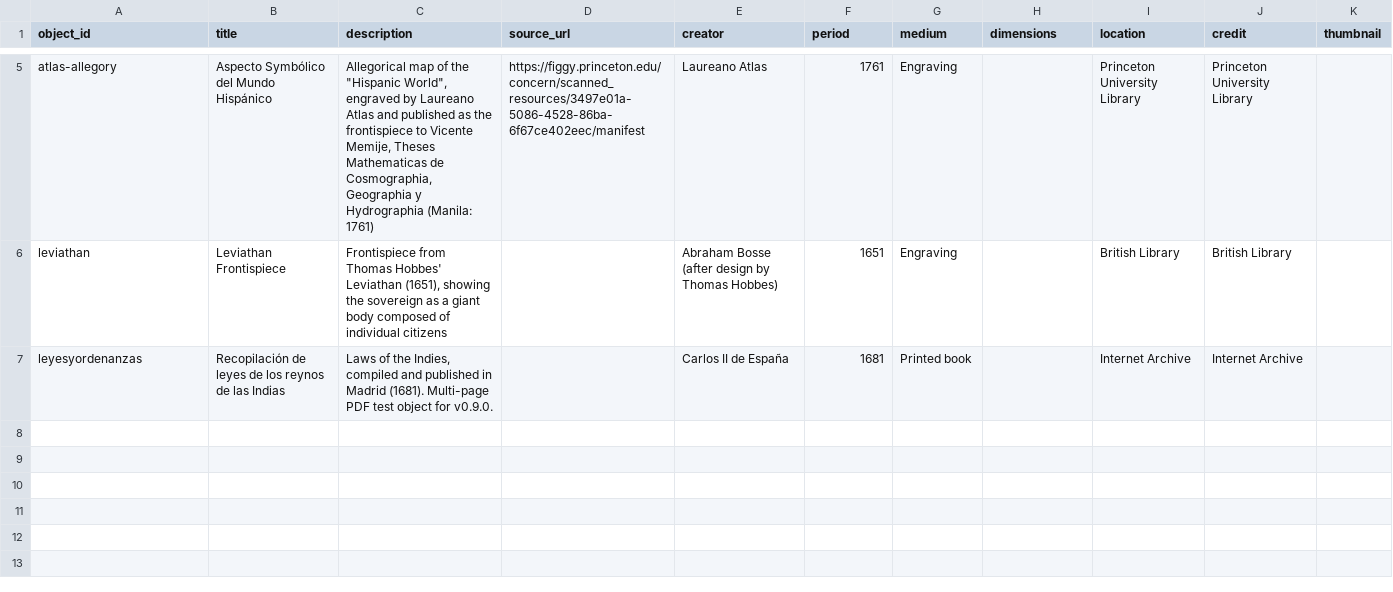
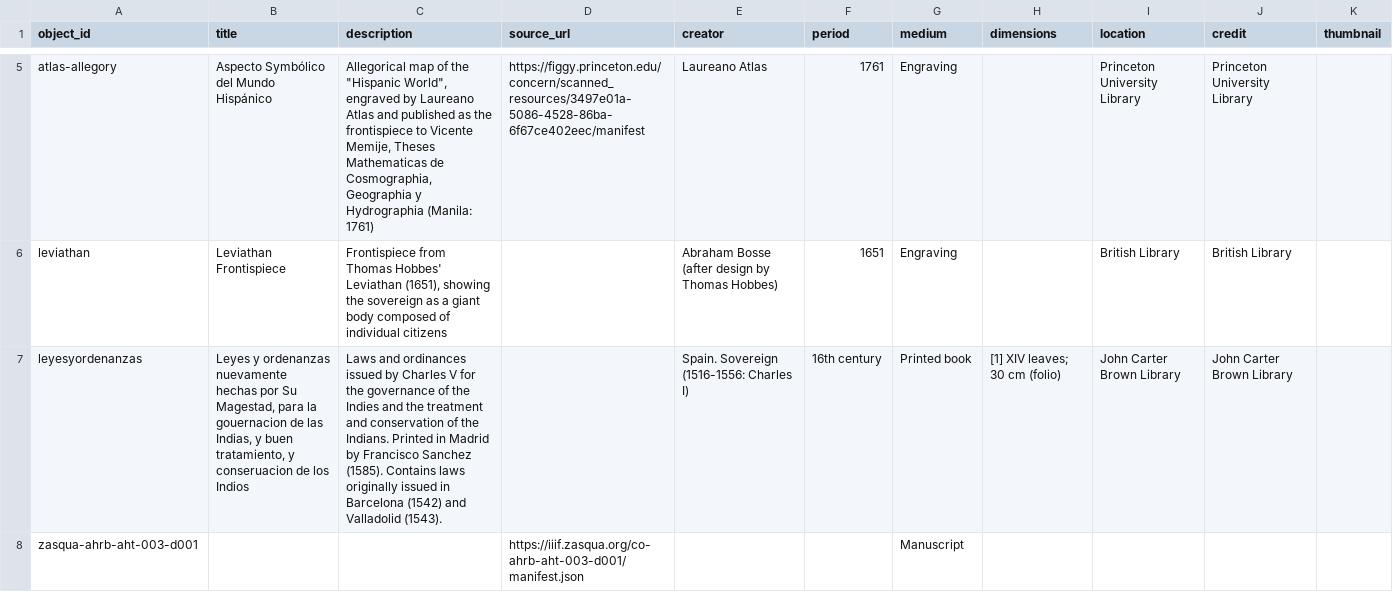
Before and after one commit to UCSB-AMPLab/telar, a CSV file: telar-content/spreadsheets/objects.csv, drawn as a sheet; only a part is shown, gaps mark what is left out.

Commit message:
Add Zasqua external IIIF test object, fix leyesyordenanzas metadata
Add zasqua-ahrb-aht-003-d001 (24-page 1574 will from AHRB)
as external multi-page IIIF test object. Metadata auto-populated
from manifest. Fix leyesyordenanzas metadata with verified
Internet Archive source data.

```diff
--- a/telar-content/spreadsheets/objects.csv
+++ b/telar-content/spreadsheets/objects.csv
@@ -6,2 +6,3 @@ atlas-allegory,Aspecto Symbólico del Mundo Hispánico,"Allegorical map of the "
 leviathan,Leviathan Frontispiece,"Frontispiece from Thomas Hobbes' Leviathan (1651), showing the sovereign as a giant body composed of individual citizens",,Abraham Bosse (after design by Thomas Hobbes),1651,Engraving,,British Library,British Library,
-leyesyordenanzas,Recopilación de leyes de los reynos de las Indias,"Laws of the Indies, compiled and published in Madrid (1681). Multi-page PDF test object for v0.9.0.",,Carlos II de España,1681,Printed book,,Internet Archive,Internet Archive,
+leyesyordenanzas,"Leyes y ordenanzas nuevamente hechas por Su Magestad, para la gouernacion de las Indias, y buen tratamiento, y conseruacion de los Indios","Laws and ordinances issued by Charles V for the governance of the Indies and the treatment and conservation of the Indians. Printed in Madrid by Francisco Sanchez (1585). Contains laws originally issued in Barcelona (1542) and Valladolid (1543).",,Spain. Sovereign (1516-1556: Charles I),16th century,Printed book,[1] XIV leaves; 30 cm (folio),John Carter Brown Library,John Carter Brown Library,
+zasqua-ahrb-aht-003-d001,,,https://iiif.zasqua.org/co-ahrb-aht-003-d001/manifest.json,,,Manuscript,,,,
```
Also changed, not shown: telar-content/spreadsheets/your-story.csv.
